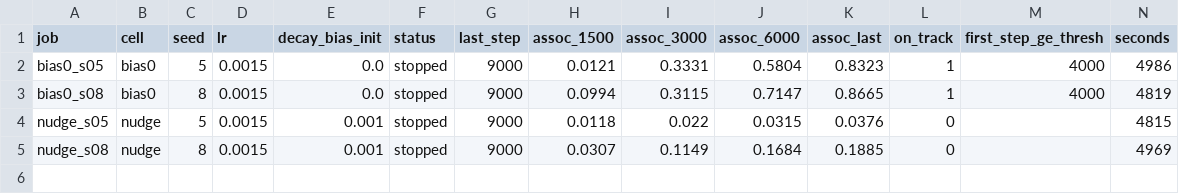
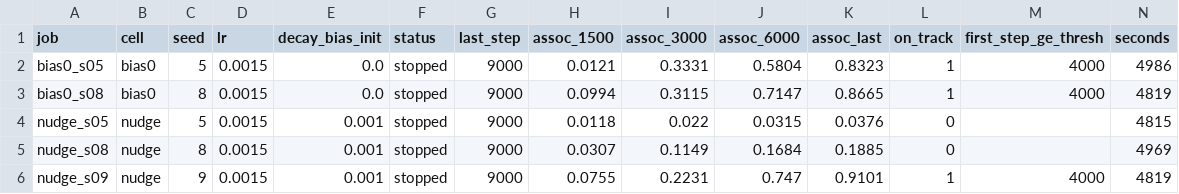
Before and after one commit to RohanBanerjee88/iota, a CSV file: runs/rep1/sweep.csv, drawn as a sheet; only a part is shown; rows hold the shown columns only; the diff names each change by its address in the sheet, - before the commit and + after, or states it on an @@ line.

Commit message:
results: rep1 after sweep nudge_s09 stopped

```diff
--- a/runs/rep1/sweep.csv
+++ b/runs/rep1/sweep.csv
+row 6: nudge_s09 | nudge | 9 | 0.0015 | 0.001 | stopped | 9000 | 0.0755 | 0.2231 | 0.747 | 0.9101 | 1 | 4000 | 4819
```
Also changed, not shown: 9 other files.
